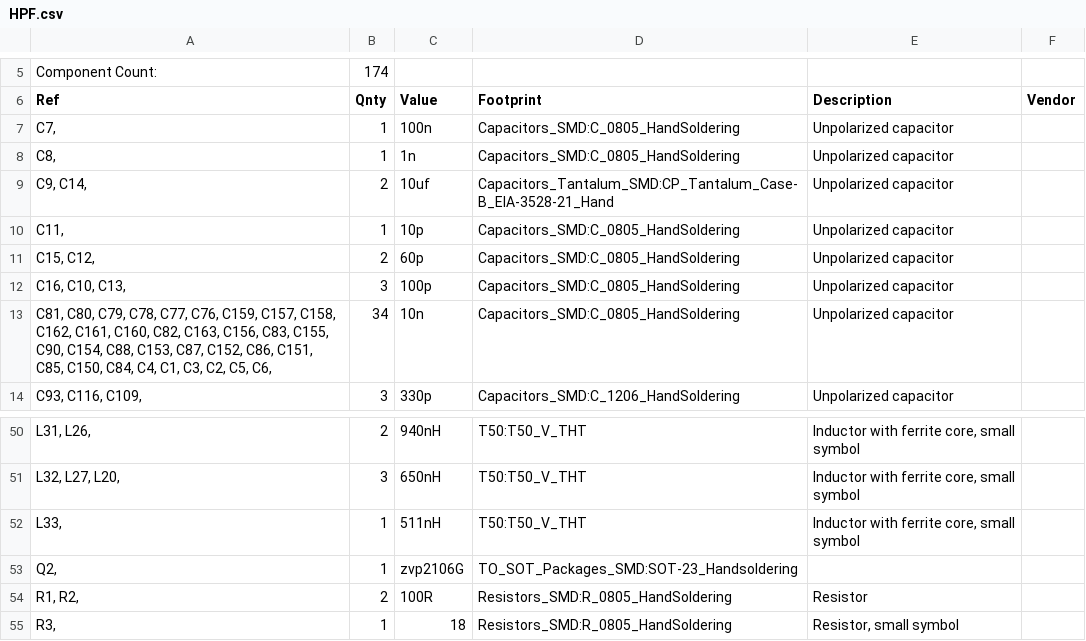
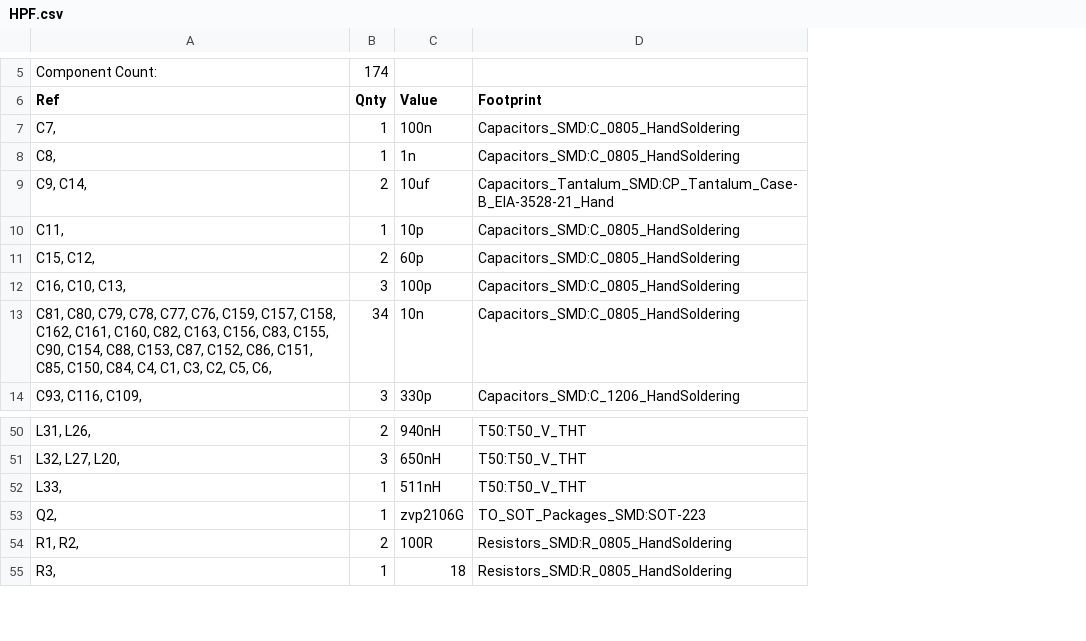
Before and after one commit to F6ITU/Alexiares_HPF, a CSV file: HPF.csv, drawn as a sheet; only a part is shown, gaps mark what is left out; the diff names each change by its address in the sheet, - before the commit and + after, or states it on an @@ line.

```diff
--- a/HPF.csv
+++ b/HPF.csv
-column E (Description), rows 7-14: all Unpolarized capacitor; rows 50-55: Inductor with ferrite core, small symbol | Inductor with ferrite core, small symbol | Inductor with ferrite core, small symbol |  | Resistor | Resistor, small symbol
-column F (Vendor), empty
-D53 (Footprint): TO_SOT_Packages_SMD:SOT-23_Handsoldering
+D53 (Footprint): TO_SOT_Packages_SMD:SOT-223
```
Also changed, not shown: 15 other files.
